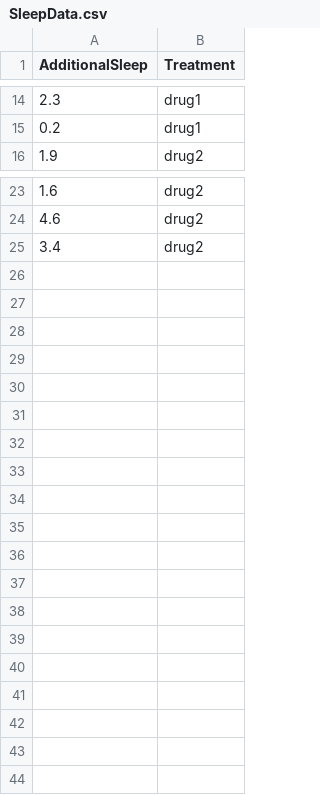
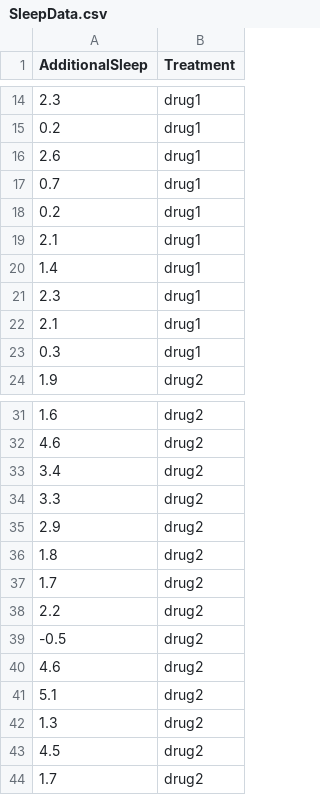
Before and after one commit to IJohnson-math/Math138, a CSV file: SleepData.csv, drawn as a sheet; only a part is shown, gaps mark what is left out; the diff names each change by its address in the sheet, - before the commit and + after, or states it on an @@ line.

Commit message:
Add files via upload

```diff
--- a/SleepData.csv
+++ b/SleepData.csv
+row 16: 2.6 | drug1
+row 17: 0.7 | drug1
+row 18: 0.2 | drug1
+row 19: 2.1 | drug1
+row 20: 1.4 | drug1
+row 21: 2.3 | drug1
+row 22: 2.1 | drug1
+row 23: 0.3 | drug1
+row 34: 3.3 | drug2
+row 35: 2.9 | drug2
+row 36: 1.8 | drug2
+row 37: 1.7 | drug2
+row 38: 2.2 | drug2
+row 39: -0.5 | drug2
+row 40: 4.6 | drug2
+row 41: 5.1 | drug2
+row 42: 1.3 | drug2
+row 43: 4.5 | drug2
+row 44: 1.7 | drug2
```
